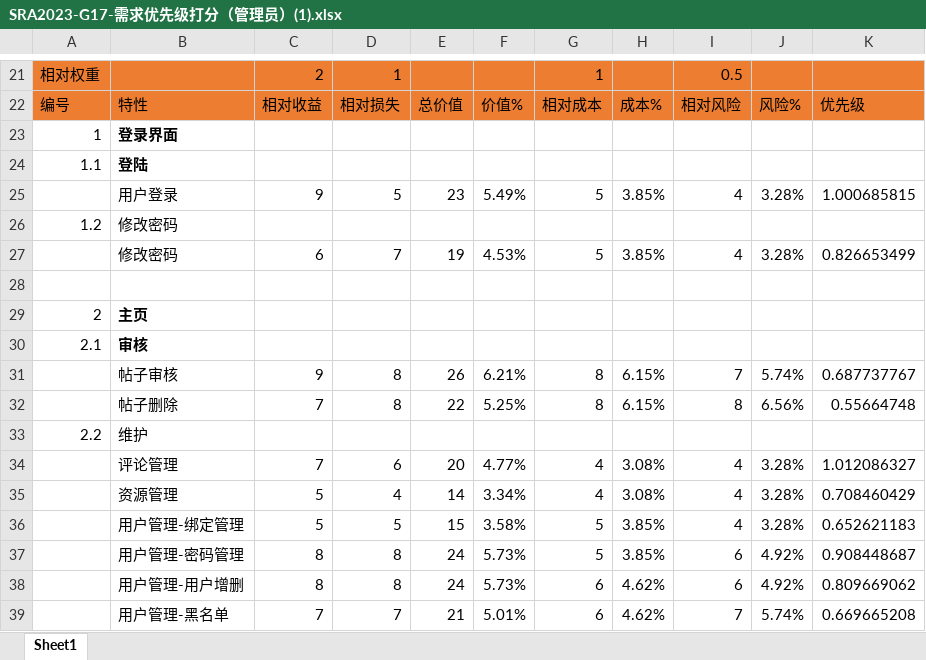
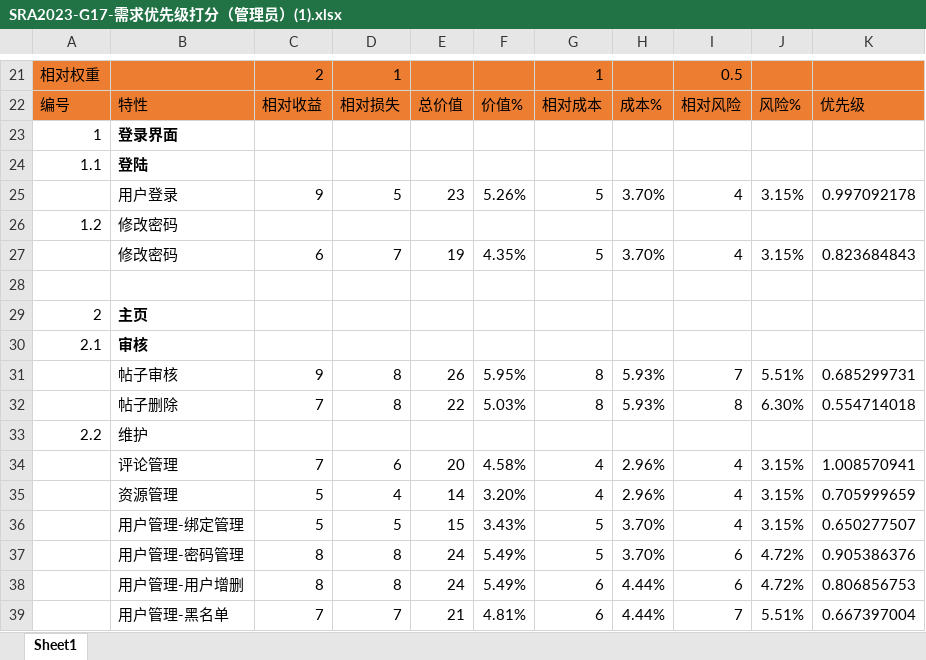
Before and after one commit to hhhdxd/Request, an Excel workbook: 需求优先级打分/SRA2023-G17-需求优先级打分（管理员）(1).xlsx, sheet Sheet1, drawn as a sheet; only a part is shown, gaps mark what is left out; values as stored, in another font and other column widths than the file's, no borders; charts and pictures not drawn; the diff covers the shown part only; the diff names each change by its address in the sheet, - before the commit and + after, or states it on an @@ line.

```diff
--- a/需求优先级打分/SRA2023-G17-需求优先级打分（管理员）(1).xlsx (sheet Sheet1)
+++ b/需求优先级打分/SRA2023-G17-需求优先级打分（管理员）(1).xlsx (sheet Sheet1)
-F25: 5.49%
+F25: 5.26%
-H25: 3.85%
+H25: 3.70%
-J25: 3.28%
+J25: 3.15%
-K25: 1.000685815
+K25: 0.997092178
-F27: 4.53%
+F27: 4.35%
-H27: 3.85%
+H27: 3.70%
-J27: 3.28%
+J27: 3.15%
-K27: 0.826653499
+K27: 0.823684843
-F31: 6.21%
+F31: 5.95%
-H31:H32: 6.15%
+H31:H32: 5.93%
-J31: 5.74%
+J31: 5.51%
-K31: 0.687737767
+K31: 0.685299731
-F32: 5.25%
+F32: 5.03%
-J32: 6.56%
+J32: 6.30%
-K32: 0.55664748
+K32: 0.554714018
-F34: 4.77%
+F34: 4.58%
-H34:H35: 3.08%
+H34:H35: 2.96%
-J34:J36: 3.28%
+J34:J36: 3.15%
-K34: 1.012086327
+K34: 1.008570941
-F35: 3.34%
+F35: 3.20%
-K35: 0.708460429
+K35: 0.705999659
-F36: 3.58%
+F36: 3.43%
-H36:H37: 3.85%
+H36:H37: 3.70%
-K36: 0.652621183
+K36: 0.650277507
-F37:F38: 5.73%
+F37:F38: 5.49%
-J37:J38: 4.92%
+J37:J38: 4.72%
-K37: 0.908448687
+K37: 0.905386376
-H38:H39: 4.62%
+H38:H39: 4.44%
-K38: 0.809669062
+K38: 0.806856753
-F39: 5.01%
+F39: 4.81%
-J39: 5.74%
+J39: 5.51%
-K39: 0.669665208
+K39: 0.667397004
```
Also changed, not shown: 63 edited cells elsewhere in this sheet, 需求优先级打分/SRA2023-G17-管理员优先级排序(1).xlsx, 4 other files.
